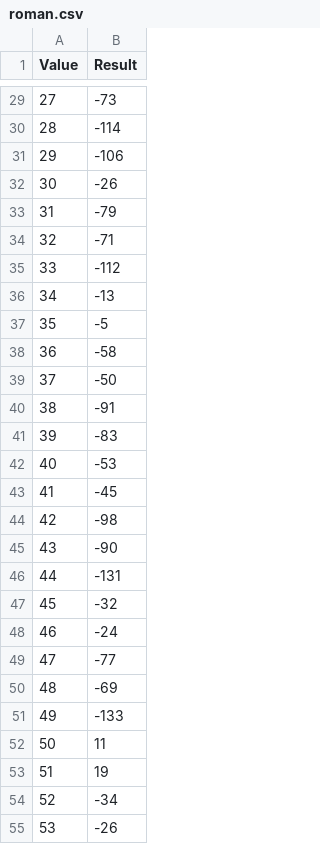
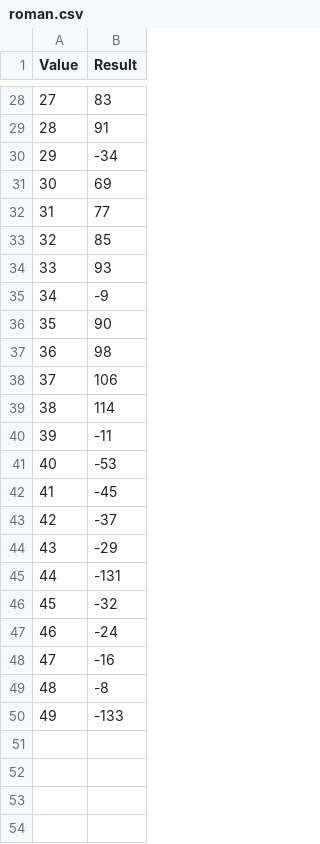
Before and after one commit to Gerard-Lahuerta/TFG, a CSV file: data/roman.csv, drawn as a sheet; only a part is shown, gaps mark what is left out; the diff covers the shown part only.

```diff
--- a/data/roman.csv
+++ b/data/roman.csv
@@ -29,18 +28,18 @@ Value; Result
-27;-73
-28;-114
-29;-106
-30;-26
-31;-79
-32;-71
-33;-112
-34;-13
-35;-5
-36;-58
-37;-50
-38;-91
-39;-83
+27;83
+28;91
+29;-34
+30;69
+31;77
+32;85
+33;93
+34;-9
+35;90
+36;98
+37;106
+38;114
+39;-11
 40;-53
 41;-45
-42;-98
-43;-90
+42;-37
+43;-29
 44;-131
@@ -48,8 +47,4 @@ Value; Result
 46;-24
-47;-77
-48;-69
+47;-16
+48;-8
 49;-133
-50;11
-51;19
-52;-34
-53;-26
```
Also changed, not shown: 37 removed rows and 15 edited cells elsewhere in this file, 7 other files.
